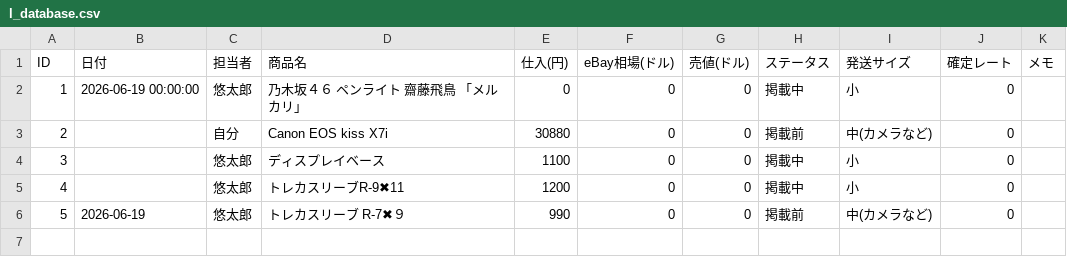
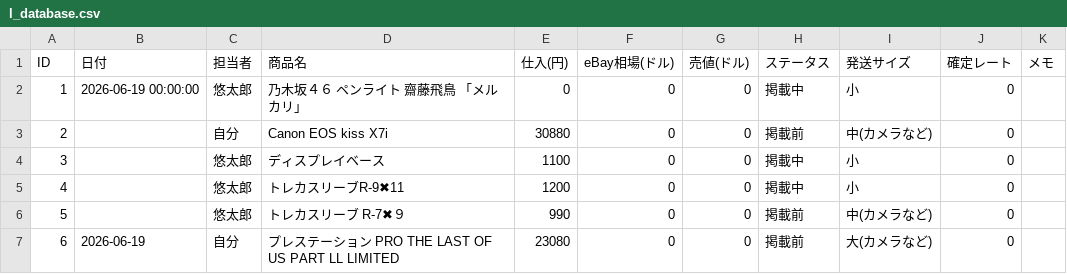
Before and after one commit to ebayninjajapan/ebay-manager, a CSV file: l_database.csv, drawn as a sheet; the diff names each change by its address in the sheet, - before the commit and + after, or states it on an @@ line.

Commit message:
Auto-update data: 2026-06-19 02:55:43

```diff
--- a/l_database.csv
+++ b/l_database.csv
-B6 (日付): 2026-06-19
+B6 (日付): (empty)
+row 7: 6 | 2026-06-19 | 自分 | プレステーション PRO THE LAST OF US PART LL LIMITED | 23080 | 0 | 0 | 掲載前 | 大(カメラなど) | 0
```
